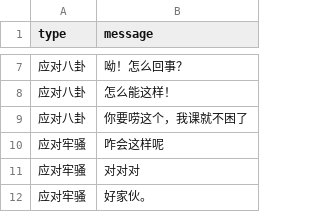
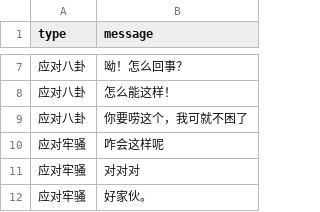
Before and after one commit to swsoyee/hunong, a CSV file: data/data.csv, drawn as a sheet; only a part is shown, gaps mark what is left out.

Commit message:
fix: 更改错字

```diff
--- a/data/data.csv
+++ b/data/data.csv
@@ -8,3 +8,3 @@ type,message
 应对八卦,怎么能这样！
-应对八卦,你要唠这个，我课就不困了
+应对八卦,你要唠这个，我可就不困了
 应对牢骚,咋会这样呢
```
